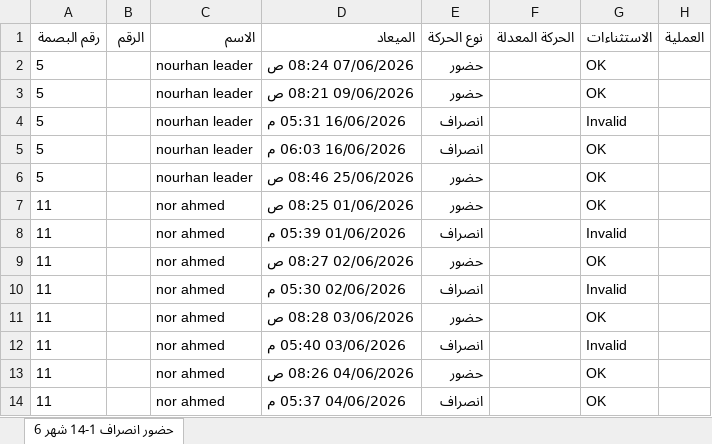
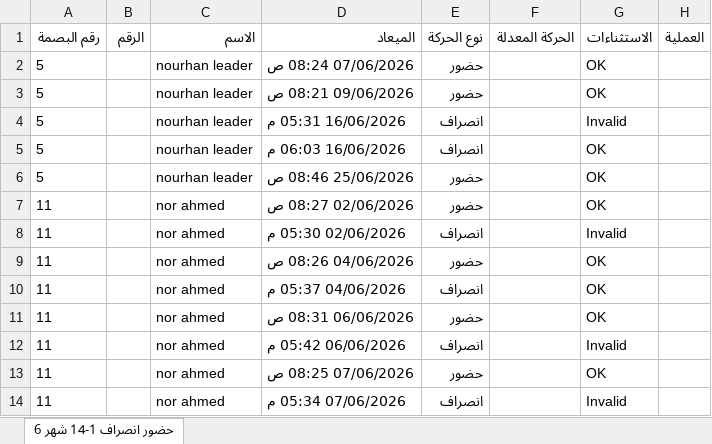
Before and after one commit to ahmadhossam24/payroll_best, an Excel workbook: test - Copy.xlsx, sheet حضور انصراف 1-14 شهر 6, drawn as a sheet; only a part is shown; the shorter side is filled out with more unchanged rows; values as stored, in another font and other column widths than the file's, no borders; the diff names each change by its address in the sheet, - before the commit and + after, or states it on an @@ line.

```diff
--- a/test - Copy.xlsx (sheet حضور انصراف 1-14 شهر 6)
+++ b/test - Copy.xlsx (sheet حضور انصراف 1-14 شهر 6)
-row 7: 11 |  | nor ahmed | 01/06/2026 08:25 ص | حضور |  | OK
-row 8: 11 |  | nor ahmed | 01/06/2026 05:39 م | انصراف |  | Invalid
-row 11: 11 |  | nor ahmed | 03/06/2026 08:28 ص | حضور |  | OK
-row 12: 11 |  | nor ahmed | 03/06/2026 05:40 م | انصراف |  | Invalid
```
Also changed, not shown: 6 other files.
